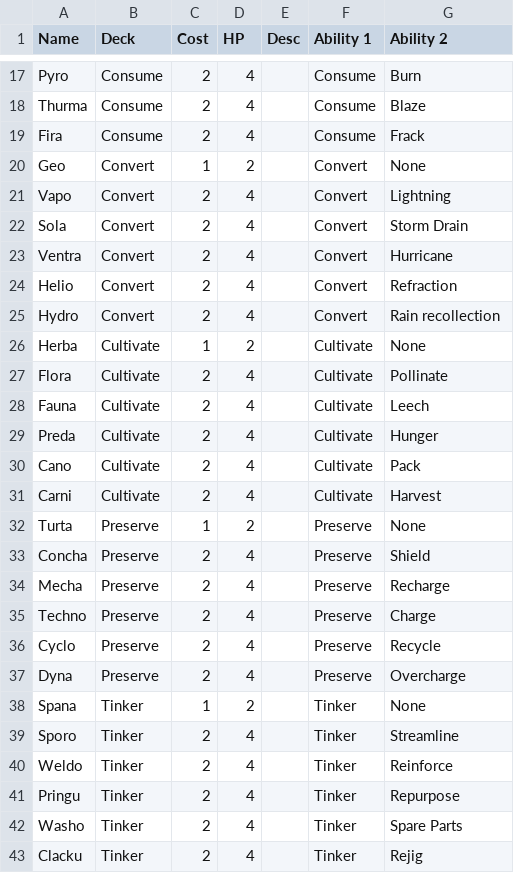
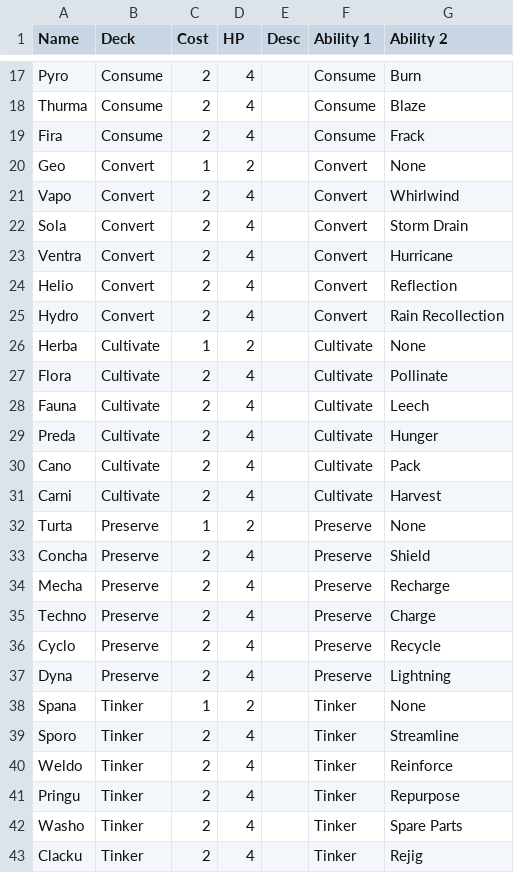
Before and after one commit to SJWDalglish/Fragment, a CSV file: CSV/Generators.csv, drawn as a sheet; only a part is shown, gaps mark what is left out.

```diff
--- a/CSV/Generators.csv
+++ b/CSV/Generators.csv
@@ -20,7 +20,7 @@ Fira,Consume,2,4,,Consume,Frack
 Geo,Convert,1,2,,Convert,None
-Vapo,Convert,2,4,,Convert,Lightning
+Vapo,Convert,2,4,,Convert,Whirlwind
 Sola,Convert,2,4,,Convert,Storm Drain
 Ventra,Convert,2,4,,Convert,Hurricane
-Helio,Convert,2,4,,Convert,Refraction
-Hydro,Convert,2,4,,Convert,Rain recollection
+Helio,Convert,2,4,,Convert,Reflection
+Hydro,Convert,2,4,,Convert,Rain Recollection
 Herba,Cultivate,1,2,,Cultivate,None
@@ -36,3 +36,3 @@ Techno,Preserve,2,4,,Preserve,Charge
 Cyclo,Preserve,2,4,,Preserve,Recycle
-Dyna,Preserve,2,4,,Preserve,Overcharge
+Dyna,Preserve,2,4,,Preserve,Lightning
 Spana,Tinker,1,2,,Tinker,None
```
Also changed, not shown: CSV/Abilities.csv, 4 other files.
